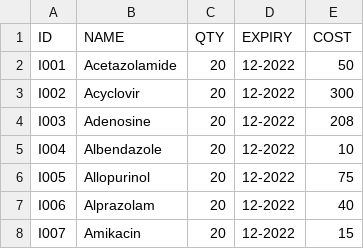
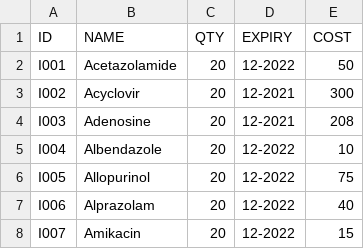
Before and after one commit to s3dman/pharmaC, a CSV file: FILES/bigdata_bulkadd.csv, drawn as a sheet; only a part is shown.

```diff
--- a/FILES/bigdata_bulkadd.csv
+++ b/FILES/bigdata_bulkadd.csv
@@ -2,4 +2,4 @@ ID, NAME, QTY, EXPIRY, COST
 I001,Acetazolamide,20,12-2022,50
-I002,Acyclovir,20,12-2022,300
-I003,Adenosine,20,12-2022,208
+I002,Acyclovir,20,12-2021,300
+I003,Adenosine,20,12-2021,208
 I004,Albendazole,20,12-2022,10
```
Also changed, not shown: 5 other files.
